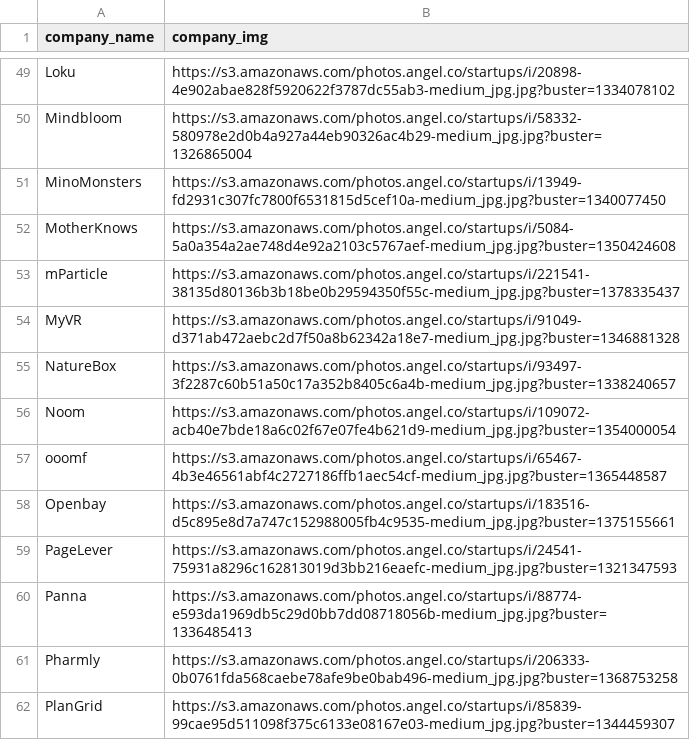
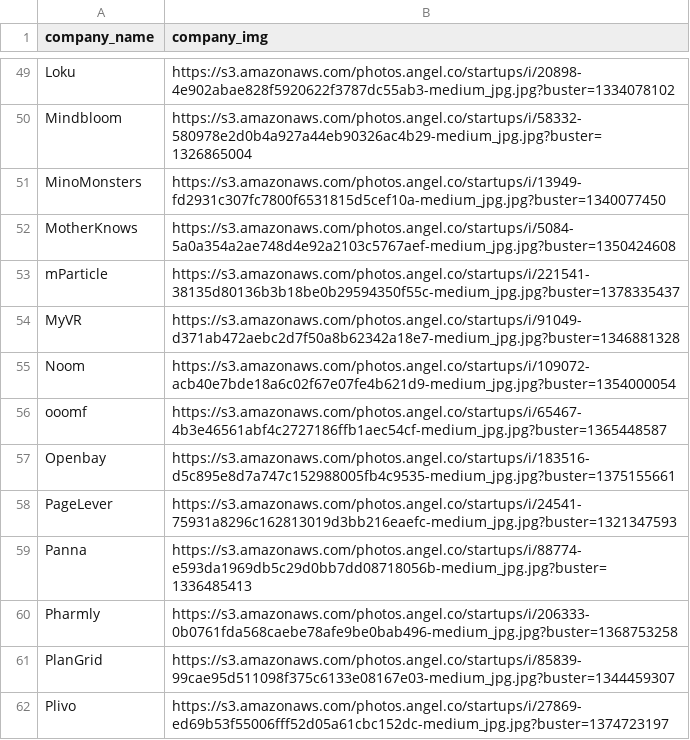
Before and after one commit to joytafty-work/investwiser, a CSV file: static/predictions/companies_class3YL2.csv, drawn as a sheet; only a part is shown, gaps mark what is left out; the shorter side is filled out with more unchanged rows; the diff names each change by its address in the sheet, - before the commit and + after, or states it on an @@ line.

```diff
--- a/static/predictions/companies_class3YL2.csv
+++ b/static/predictions/companies_class3YL2.csv
-row 55: NatureBox | https://s3.amazonaws.com/photos.angel.co/startups/i/93497-3f2287c60b51a50c17a352b8405c6a4b-medium_jpg.jpg?buster=1338240657
```
Also changed, not shown: static/predictions/companies_class1YH2.csv, 1 other file.
